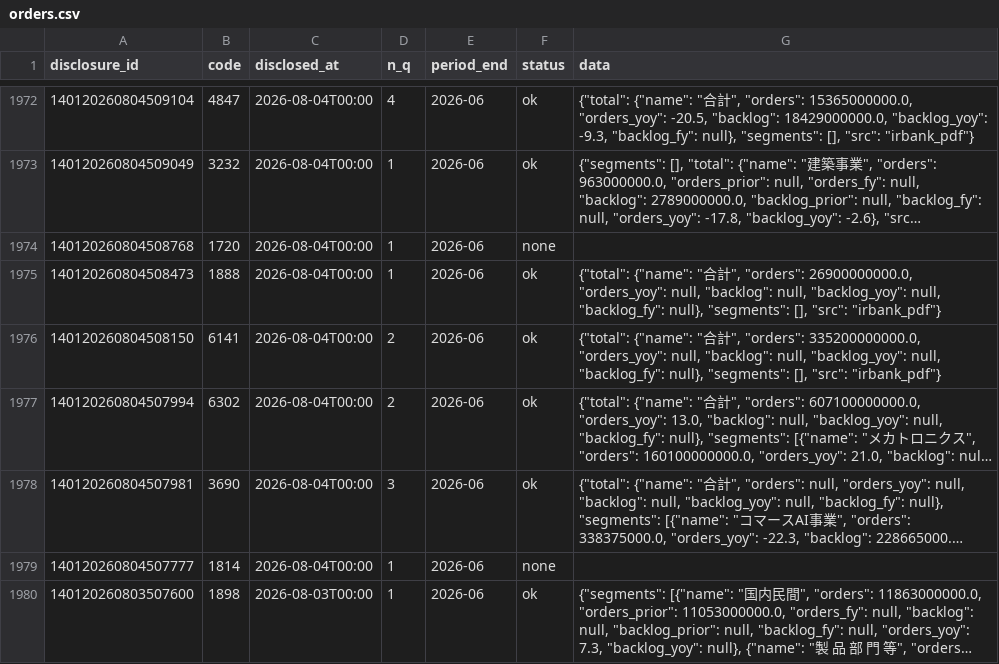
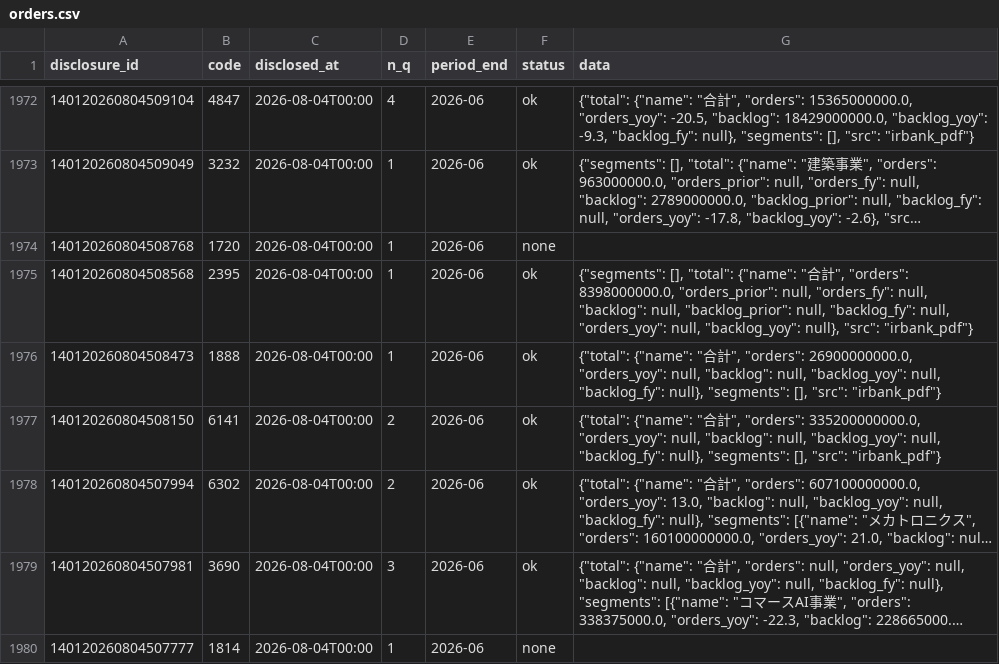
Before and after one commit to vix96343-source/kessan-hantei, a CSV file: data/orders.csv, drawn as a sheet; only a part is shown, gaps mark what is left out; the shorter side is filled out with more unchanged rows; long unchanged cells end in ….

Commit message:
data: 前の四半期のセグメント・受注・会社予想・発表時刻(IRBANK・各社IR)を補完(手元)

```diff
--- a/data/orders.csv
+++ b/data/orders.csv
@@ -1974,2 +1974,3 @@ disclosure_id,code,disclosed_at,n_q,period_end,status,data
 140120260804508768,1720,2026-08-04T00:00,1,2026-06,none,
+140120260804508568,2395,2026-08-04T00:00,1,2026-06,ok,"{""segments"": [], ""total"": {""name"": ""合計"", ""orders"": 8398000000.0, ""orders_prior"": null, ""orders_fy"": null, ""backlog"": null, ""backlog_prior"": null, ""backlog_fy"": null, ""orders_yoy"": null, ""backlog_yoy"": null}, ""src"": ""irbank_pdf""}"
 140120260804508473,1888,2026-08-04T00:00,1,2026-06,ok,"{""total"": {""name"": ""合計"", ""orders"": 26900000000.0, ""orders_yoy"": null, ""backlog"": null, ""backlog_yoy"": null, ""backlog_fy"": null}, ""segments"": [], ""src"": ""irbank_pdf""}"
```
Also changed, not shown: 4 other files.
